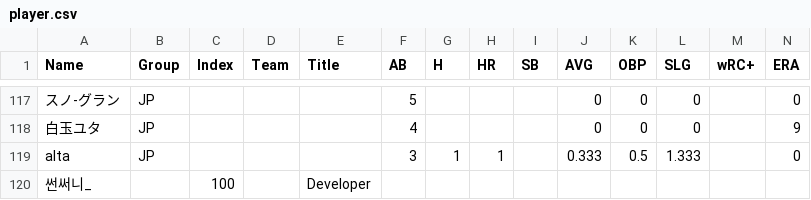
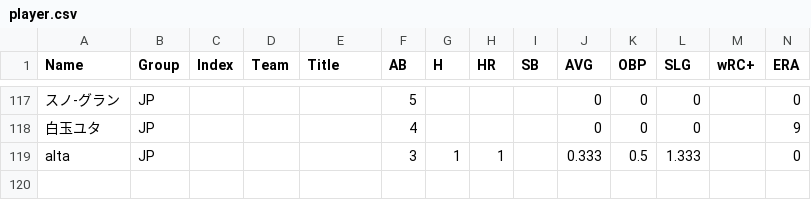
Before and after one commit to AKASATAaa/WBtiz, a CSV file: player.csv, drawn as a sheet; only a part is shown, gaps mark what is left out; rows hold the shown columns only; the diff names each change by its address in the sheet, - before the commit and + after, or states it on an @@ line.

```diff
--- a/player.csv
+++ b/player.csv
-row 120: 썬써니_ |  | 100 |  | Developer
```
Also changed, not shown: teams.csv, 4 other files.
